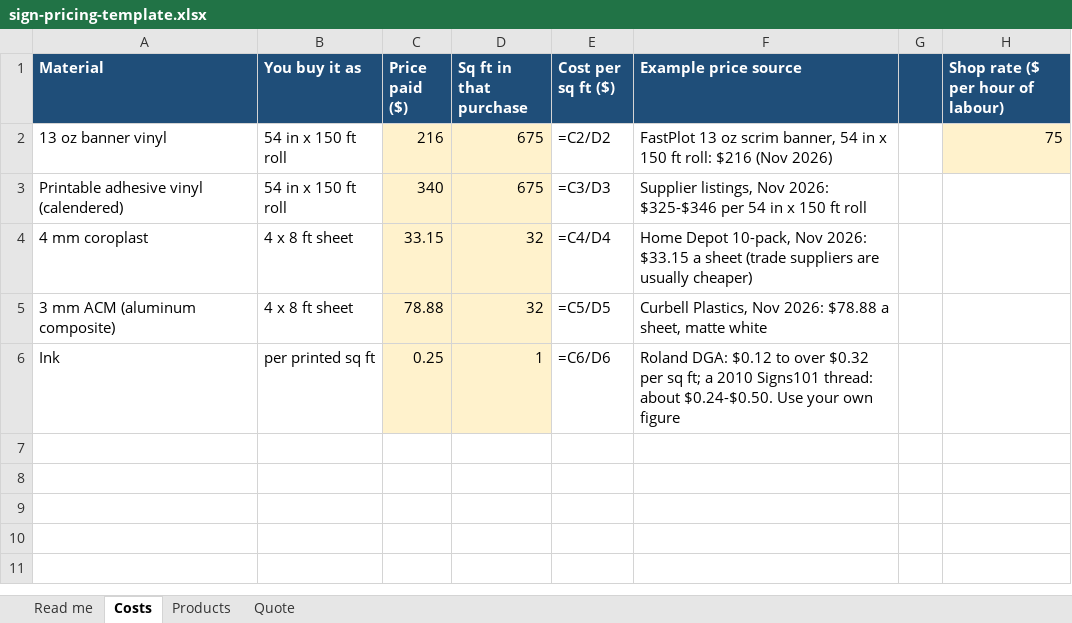
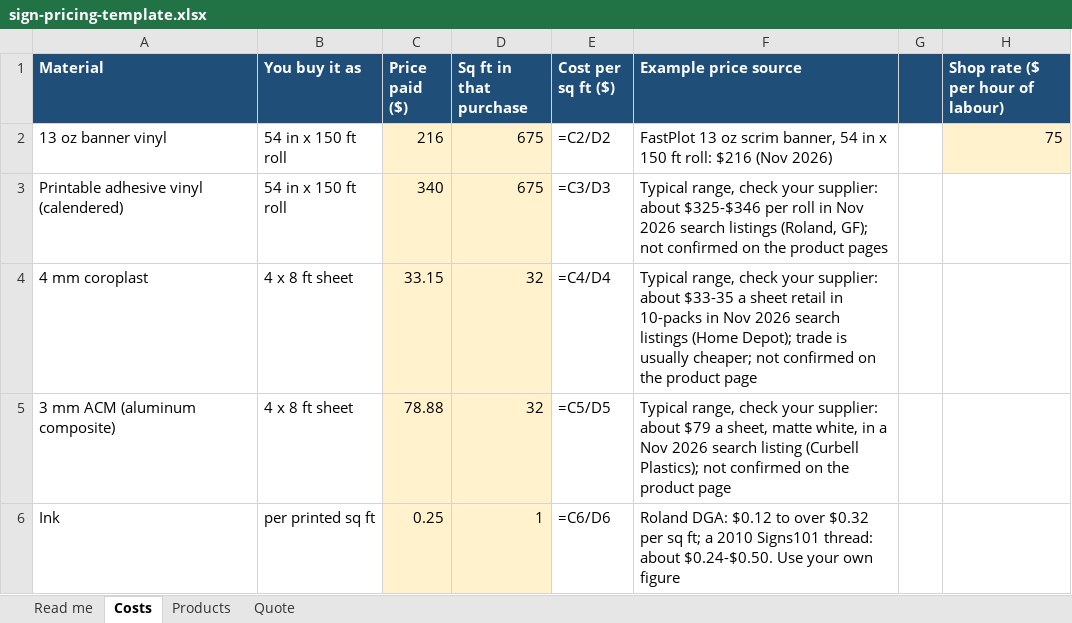
Before and after one commit to Smallwright/sign-pricing-template, an Excel workbook: sign-pricing-template.xlsx, sheet Costs, drawn as a sheet; values as stored, in another font and other column widths than the file's, no borders; formulas without a stored value are shown as written; the diff names each change by its address in the sheet, - before the commit and + after, or states it on an @@ line.

Commit message:
docs: sign-pricing-template.xlsx

```diff
--- a/sign-pricing-template.xlsx (sheet Costs)
+++ b/sign-pricing-template.xlsx (sheet Costs)
-F3 (Example price source): Supplier listings, Nov 2026: $325-$346 per 54 in x 150 ft roll
+F3 (Example price source): Typical range, check your supplier: about $325-$346 per roll in Nov 2026 search listings (Roland, GF); not confirmed on the product pages
-F4 (Example price source): Home Depot 10-pack, Nov 2026: $33.15 a sheet (trade suppliers are usually cheaper)
+F4 (Example price source): Typical range, check your supplier: about $33-35 a sheet retail in 10-packs in Nov 2026 search listings (Home Depot); trade is usually cheaper; not confirmed on the product page
-F5 (Example price source): Curbell Plastics, Nov 2026: $78.88 a sheet, matte white
+F5 (Example price source): Typical range, check your supplier: about $79 a sheet, matte white, in a Nov 2026 search listing (Curbell Plastics); not confirmed on the product page
```
